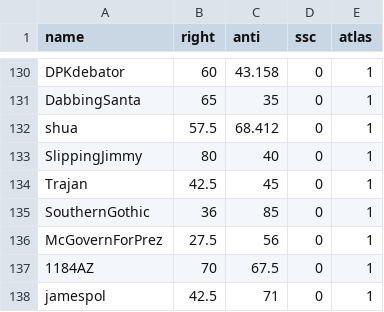
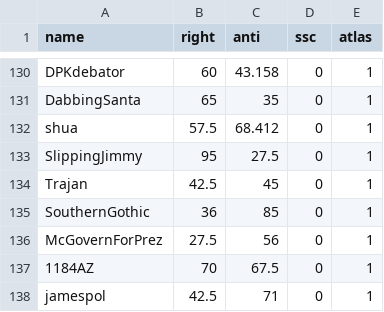
Before and after one commit to Enopoletus/quiz, a CSV file: forms.csv, drawn as a sheet; only a part is shown, gaps mark what is left out.

Commit message:
Update forms.csv

```diff
--- a/forms.csv
+++ b/forms.csv
@@ -132,3 +132,3 @@ DabbingSanta,65,35,0,1
 shua,57.5,68.412,0,1
-SlippingJimmy,80,40,0,1
+SlippingJimmy,95,27.5,0,1
 Trajan,42.5,45,0,1
```
